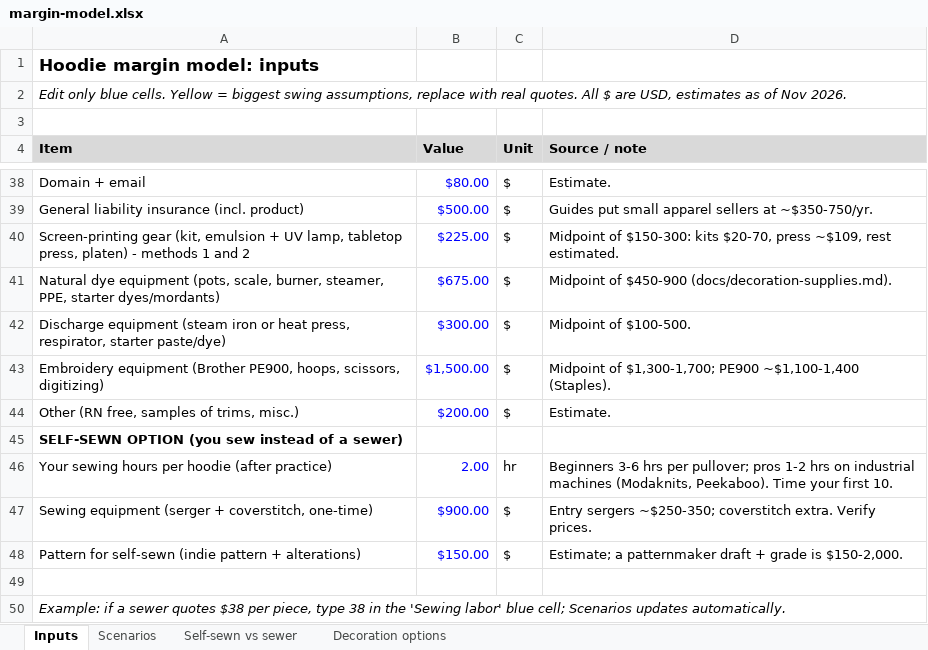
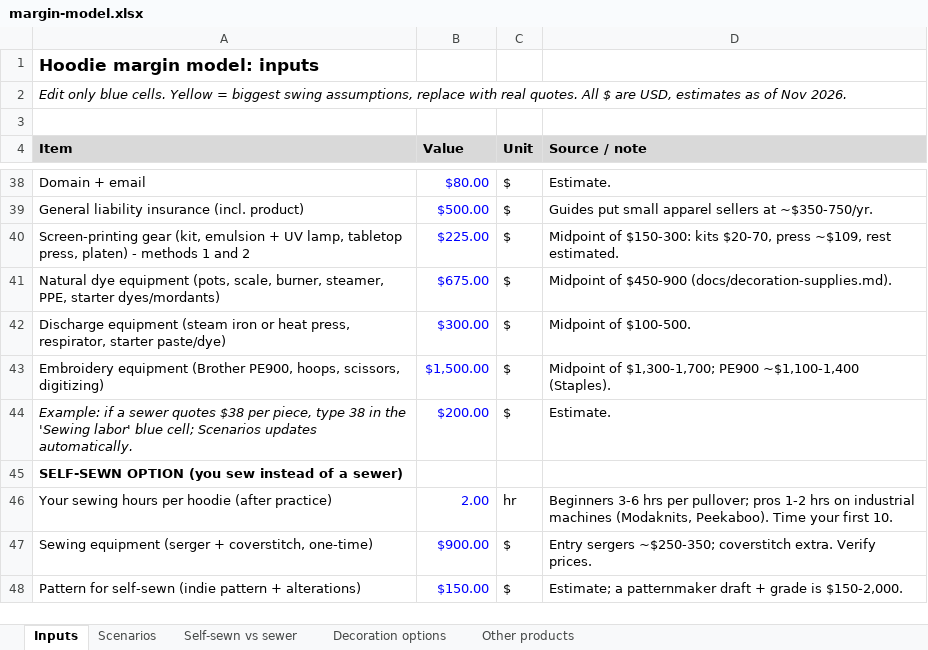
Before and after one commit to RedFro180/Clothing, an Excel workbook: docs/margin-model.xlsx, sheet Inputs, drawn as a sheet; only a part is shown, gaps mark what is left out; values as stored, in another font and other column widths than the file's, no borders; the diff names each change by its address in the sheet, - before the commit and + after, or states it on an @@ line.

```diff
--- a/docs/margin-model.xlsx (sheet Inputs)
+++ b/docs/margin-model.xlsx (sheet Inputs)
+sheet tab: Other products
-A44 (Item): Other (RN free, samples of trims, misc.)
+A44 (Item): Example: if a sewer quotes $38 per piece, type 38 in the 'Sewing labor' blue cell; Scenarios updates automatically.
-A44 italic: off
+A44 italic: on
-row 49: (empty)
-row 50: Example: if a sewer quotes $38 per piece, type 38 in the 'Sewing labor' blue cell; Scenarios updates automatically.
```
Also changed, not shown: 2 other files.
